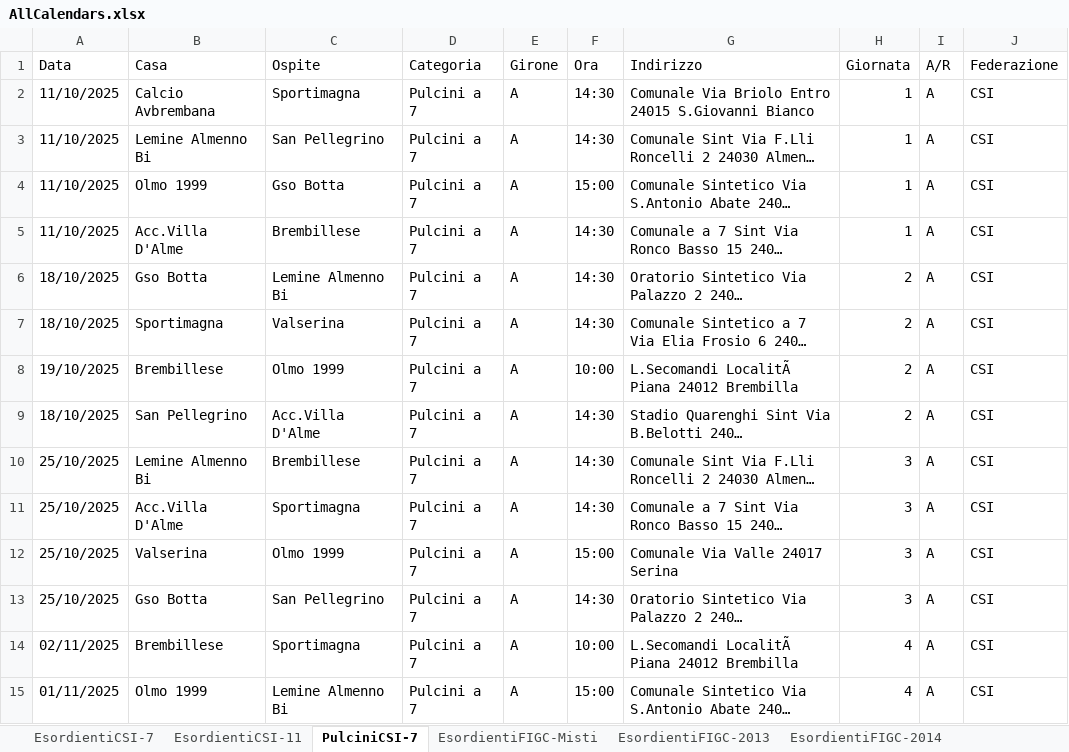
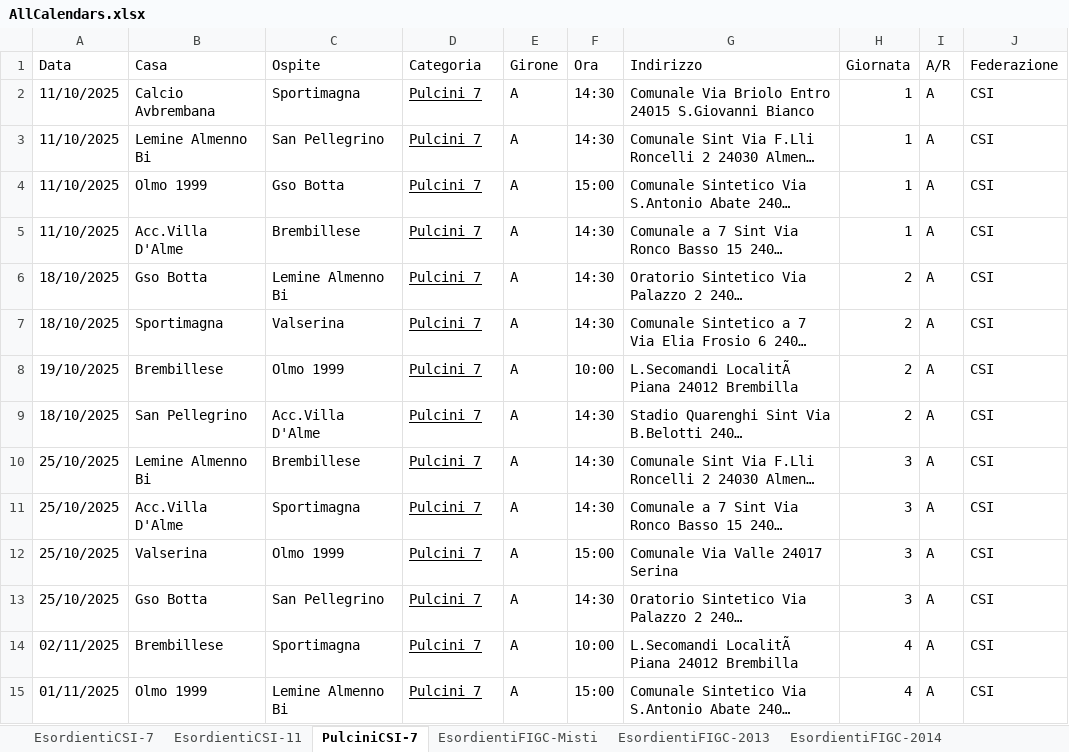
Before and after one commit to dfuselli/scouting-calendar-helper, an Excel workbook: app/resources/AllCalendars.xlsx, sheet PulciniCSI-7, drawn as a sheet; only a part is shown; long unchanged cells end in …; values as stored, in another font and other column widths than the file's, no borders; the diff covers the shown part only; the diff names each change by its address in the sheet, - before the commit and + after, or states it on an @@ line.

```diff
--- a/app/resources/AllCalendars.xlsx (sheet PulciniCSI-7)
+++ b/app/resources/AllCalendars.xlsx (sheet PulciniCSI-7)
-D2:D15 (Categoria): Pulcini a 7
+D2:D15 (Categoria): Pulcini 7
-D2:D15 underline: off
+D2:D15 underline: on
```
Also changed, not shown: 526 edited cells and cell formats elsewhere in this sheet, sheet EsordientiCSI-7, sheet EsordientiCSI-11, other sheet tabs, charts or pictures, app/resources/AllCalendarsMerged.xlsx, 2 other files.
